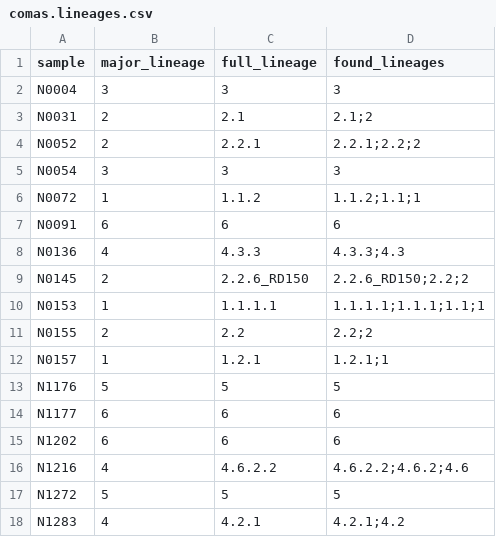
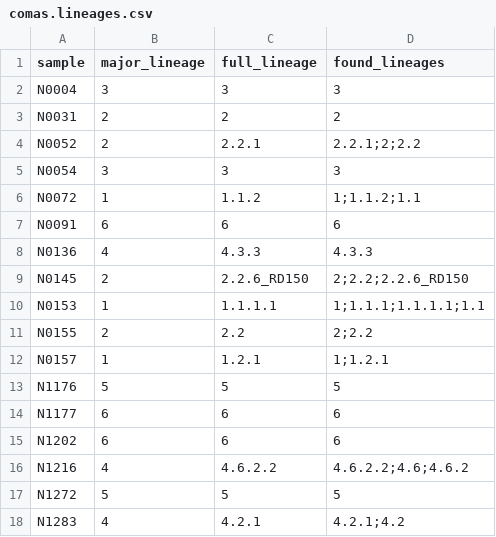
Before and after one commit to mbhall88/head_to_head_pipeline, a CSV file: data/H37Rv_PRG/resources/comas.lineages.csv, drawn as a sheet.

Commit message:
rerun comas lineages after running with c246ee1 fix

```diff
--- a/data/H37Rv_PRG/resources/comas.lineages.csv
+++ b/data/H37Rv_PRG/resources/comas.lineages.csv
@@ -2,12 +2,12 @@ sample,major_lineage,full_lineage,found_lineages
 N0004,3,3,3
-N0031,2,2.1,2.1;2
-N0052,2,2.2.1,2.2.1;2.2;2
+N0031,2,2,2
+N0052,2,2.2.1,2.2.1;2;2.2
 N0054,3,3,3
-N0072,1,1.1.2,1.1.2;1.1;1
+N0072,1,1.1.2,1;1.1.2;1.1
 N0091,6,6,6
-N0136,4,4.3.3,4.3.3;4.3
-N0145,2,2.2.6_RD150,2.2.6_RD150;2.2;2
-N0153,1,1.1.1.1,1.1.1.1;1.1.1;1.1;1
-N0155,2,2.2,2.2;2
-N0157,1,1.2.1,1.2.1;1
+N0136,4,4.3.3,4.3.3
+N0145,2,2.2.6_RD150,2;2.2;2.2.6_RD150
+N0153,1,1.1.1.1,1;1.1.1;1.1.1.1;1.1
+N0155,2,2.2,2;2.2
+N0157,1,1.2.1,1;1.2.1
 N1176,5,5,5
@@ -15,3 +15,3 @@ N1177,6,6,6
 N1202,6,6,6
-N1216,4,4.6.2.2,4.6.2.2;4.6.2;4.6
+N1216,4,4.6.2.2,4.6.2.2;4.6;4.6.2
 N1272,5,5,5
```
